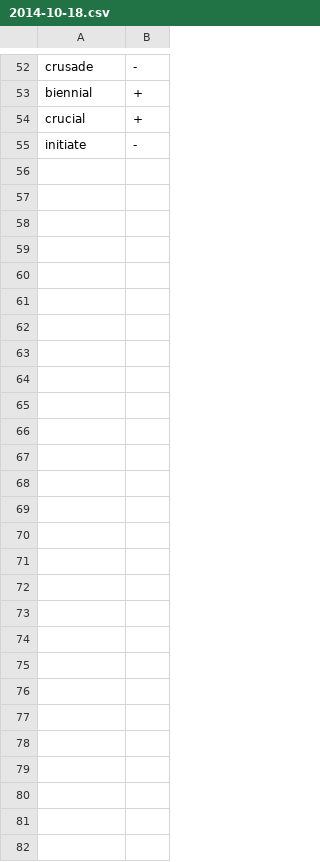
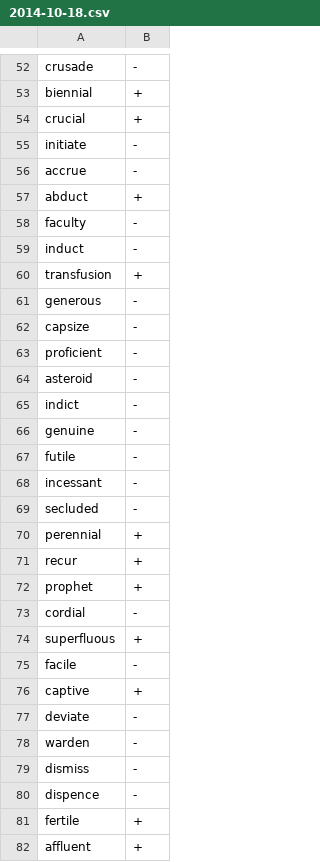
Before and after one commit to syou6162/etymology-english, a CSV file: logs/2014-10-18.csv, drawn as a sheet; only a part is shown, gaps mark what is left out.

Commit message:
Update 2014-10-18.csv

```diff
--- a/logs/2014-10-18.csv
+++ b/logs/2014-10-18.csv
@@ -55 +55,28 @@ crucial,+
 initiate,-
+accrue,-
+abduct,+
+faculty,-
+induct,-
+transfusion,+
+generous,-
+capsize,-
+proficient,-
+asteroid,-
+indict,-
+genuine,-
+futile,-
+incessant,-
+secluded,-
+perennial,+
+recur,+
+prophet,+
+cordial,-
+superfluous,+
+facile,-
+captive,+
+deviate,-
+warden,-
+dismiss,-
+dispence,-
+fertile,+
+affluent,+
```
